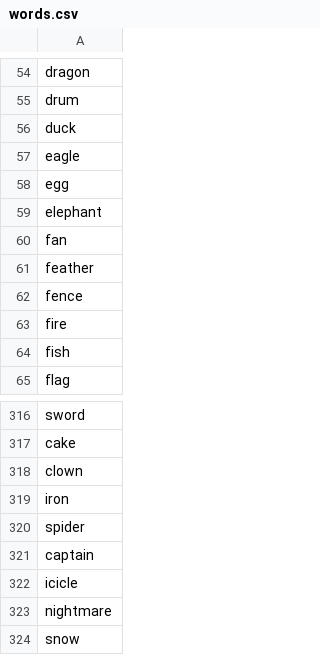
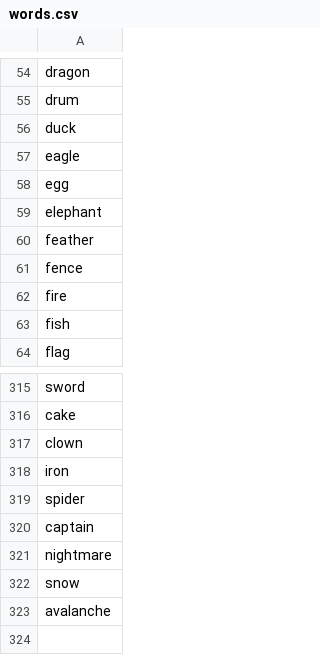
Before and after one commit to aahanagorantla/Imposter-Game, a CSV file: words.csv, drawn as a sheet; only a part is shown, gaps mark what is left out.

Commit message:
Update words.csv by removing and adding words

```diff
--- a/words.csv
+++ b/words.csv
@@ -59,3 +59,2 @@ egg
 elephant
-fan
 feather
@@ -321,4 +320,4 @@ spider
 captain
-icicle
 nightmare
 snow
+avalanche
```
